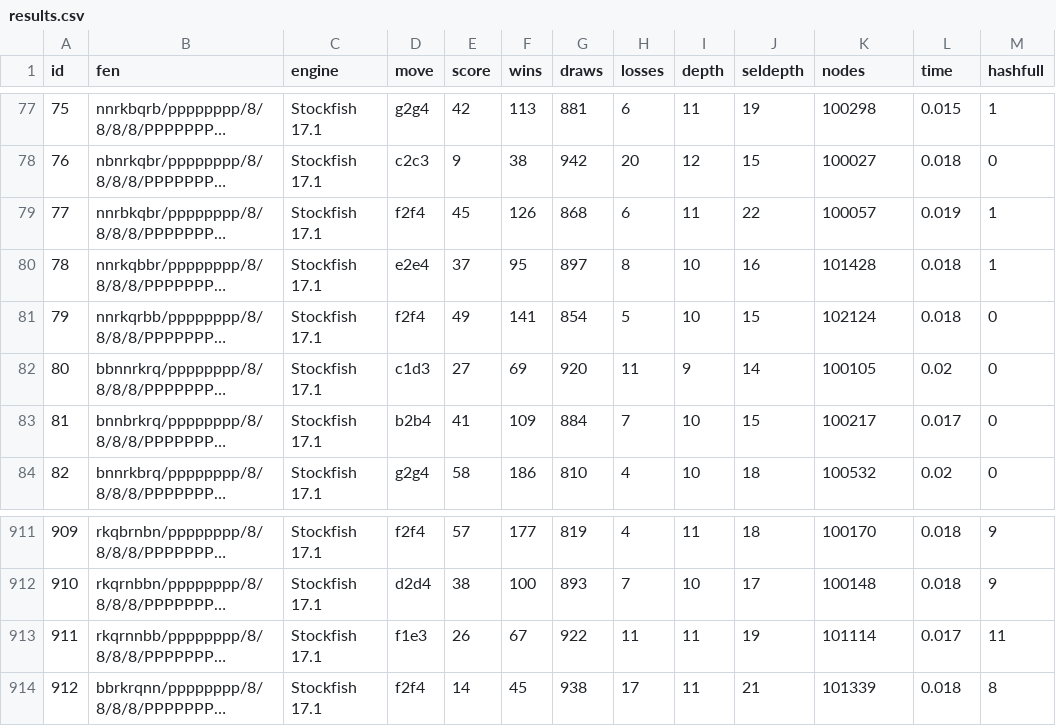
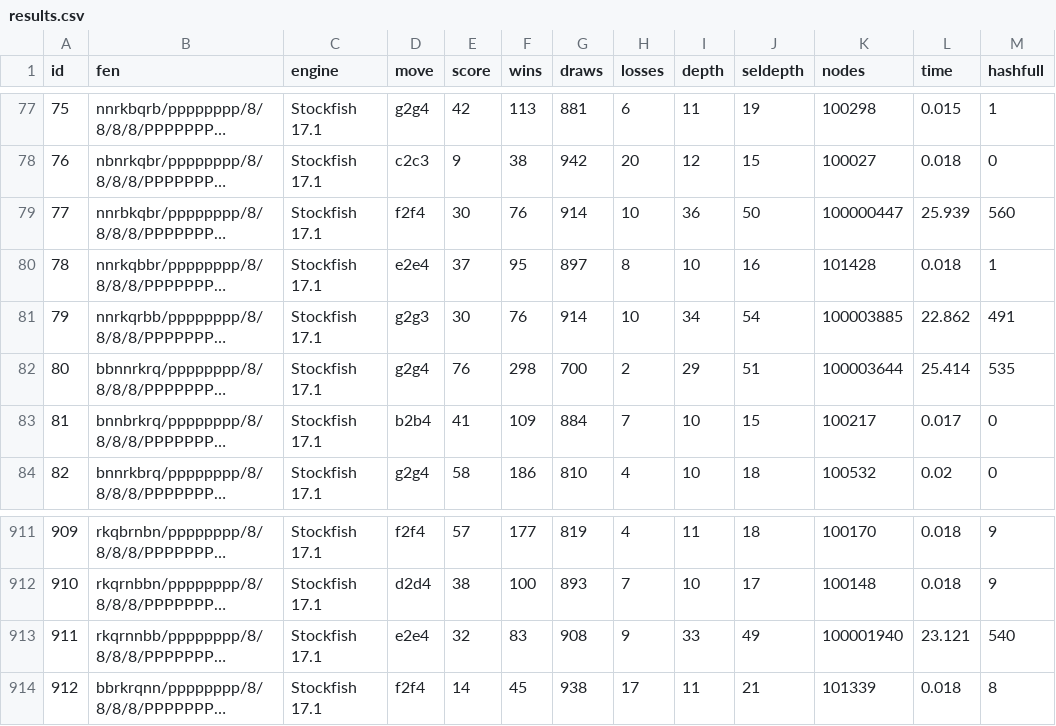
Before and after one commit to clfs/eval960, a CSV file: results.csv, drawn as a sheet; only a part is shown, gaps mark what is left out; long unchanged cells end in …; the diff covers the shown part only; the diff names each change by its address in the sheet, - before the commit and + after, or states it on an @@ line.

Commit message:
Add results

```diff
--- a/results.csv
+++ b/results.csv
-E79 (score): 45
+E79 (score): 30
-F79 (wins): 126
+F79 (wins): 76
-G79 (draws): 868
+G79 (draws): 914
-H79 (losses): 6
+H79 (losses): 10
-I79 (depth): 11
+I79 (depth): 36
-J79 (seldepth): 22
+J79 (seldepth): 50
-K79 (nodes): 100057
+K79 (nodes): 100000447
-L79 (time): 0.019
+L79 (time): 25.939
-M79 (hashfull): 1
+M79 (hashfull): 560
-D81 (move): f2f4
+D81 (move): g2g3
-E81 (score): 49
+E81 (score): 30
-F81 (wins): 141
+F81 (wins): 76
-G81 (draws): 854
+G81 (draws): 914
-H81 (losses): 5
+H81 (losses): 10
-I81 (depth): 10
+I81 (depth): 34
-J81 (seldepth): 15
+J81 (seldepth): 54
-K81 (nodes): 102124
+K81 (nodes): 100003885
-L81 (time): 0.018
+L81 (time): 22.862
-M81 (hashfull): 0
+M81 (hashfull): 491
-D82 (move): c1d3
+D82 (move): g2g4
-E82 (score): 27
+E82 (score): 76
-F82 (wins): 69
+F82 (wins): 298
-G82 (draws): 920
+G82 (draws): 700
-H82 (losses): 11
+H82 (losses): 2
-I82 (depth): 9
+I82 (depth): 29
-J82 (seldepth): 14
+J82 (seldepth): 51
-K82 (nodes): 100105
+K82 (nodes): 100003644
-L82 (time): 0.02
+L82 (time): 25.414
-M82 (hashfull): 0
+M82 (hashfull): 535
-D913 (move): f1e3
+D913 (move): e2e4
-E913 (score): 26
+E913 (score): 32
-F913 (wins): 67
+F913 (wins): 83
-G913 (draws): 922
+G913 (draws): 908
-H913 (losses): 11
+H913 (losses): 9
-I913 (depth): 11
+I913 (depth): 33
-J913 (seldepth): 19
+J913 (seldepth): 49
-K913 (nodes): 101114
+K913 (nodes): 100001940
-L913 (time): 0.017
+L913 (time): 23.121
-M913 (hashfull): 11
+M913 (hashfull): 540
```
Also changed, not shown: 9 edited cells elsewhere in this file.
